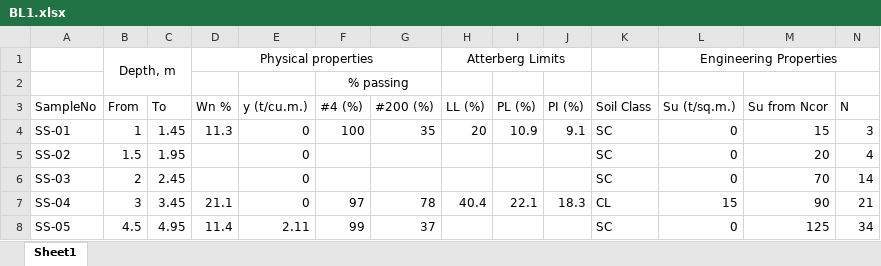
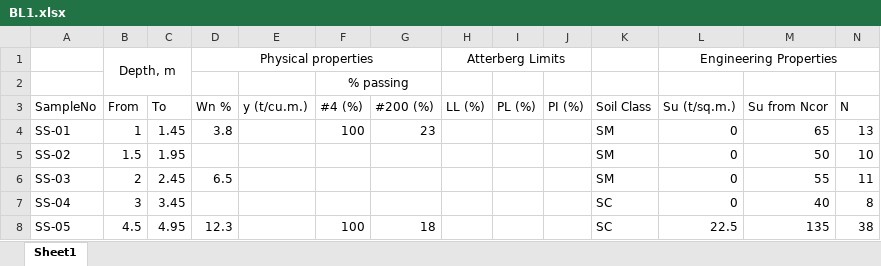
Before and after one commit to Atchara123/1234, an Excel workbook: BL1.xlsx, sheet Sheet1, drawn as a sheet; only a part is shown; values as stored, in another font and other column widths than the file's, no borders; the diff covers the shown part only; the diff names each change by its address in the sheet, - before the commit and + after, or states it on an @@ line.

Commit message:
Add files via upload

```diff
--- a/BL1.xlsx (sheet Sheet1)
+++ b/BL1.xlsx (sheet Sheet1)
-D4 (Wn %): 11.3
+D4 (Wn %): 3.8
-E4:E7 (y (t/cu.m.)): 0
+E4:E7 (y (t/cu.m.)): (empty)
-G4 (#200 (%)): 35
+G4 (#200 (%)): 23
-H4 (LL (%)): 20
+H4 (LL (%)): (empty)
-I4 (PL (%)): 10.9
+I4 (PL (%)): (empty)
-J4 (PI (%)): 9.1
+J4 (PI (%)): (empty)
-K4:K6 (Soil Class): SC
+K4:K6 (Soil Class): SM
-M4 (Su from Ncor): 15
+M4 (Su from Ncor): 65
-N4 (N): 3
+N4 (N): 13
-M5 (Su from Ncor): 20
+M5 (Su from Ncor): 50
-N5 (N): 4
+N5 (N): 10
-D6 (Wn %): (empty)
+D6 (Wn %): 6.5
-M6 (Su from Ncor): 70
+M6 (Su from Ncor): 55
-N6 (N): 14
+N6 (N): 11
-D7 (Wn %): 21.1
+D7 (Wn %): (empty)
-F7 (#4 (%)): 97
+F7 (#4 (%)): (empty)
-G7 (#200 (%)): 78
+G7 (#200 (%)): (empty)
-H7 (LL (%)): 40.4
+H7 (LL (%)): (empty)
-I7 (PL (%)): 22.1
+I7 (PL (%)): (empty)
-J7 (PI (%)): 18.3
+J7 (PI (%)): (empty)
-K7 (Soil Class): CL
+K7 (Soil Class): SC
-L7 (Su (t/sq.m.)): 15
+L7 (Su (t/sq.m.)): 0
-M7 (Su from Ncor): 90
+M7 (Su from Ncor): 40
-N7 (N): 21
+N7 (N): 8
-D8 (Wn %): 11.4
+D8 (Wn %): 12.3
-E8 (y (t/cu.m.)): 2.11
+E8 (y (t/cu.m.)): (empty)
-F8 (#4 (%)): 99
+F8 (#4 (%)): 100
-G8 (#200 (%)): 37
+G8 (#200 (%)): 18
-L8 (Su (t/sq.m.)): 0
+L8 (Su (t/sq.m.)): 22.5
-M8 (Su from Ncor): 125
+M8 (Su from Ncor): 135
-N8 (N): 34
+N8 (N): 38
```
Also changed, not shown: 8 added rows, 14 removed rows and 74 edited cells elsewhere in this sheet.
